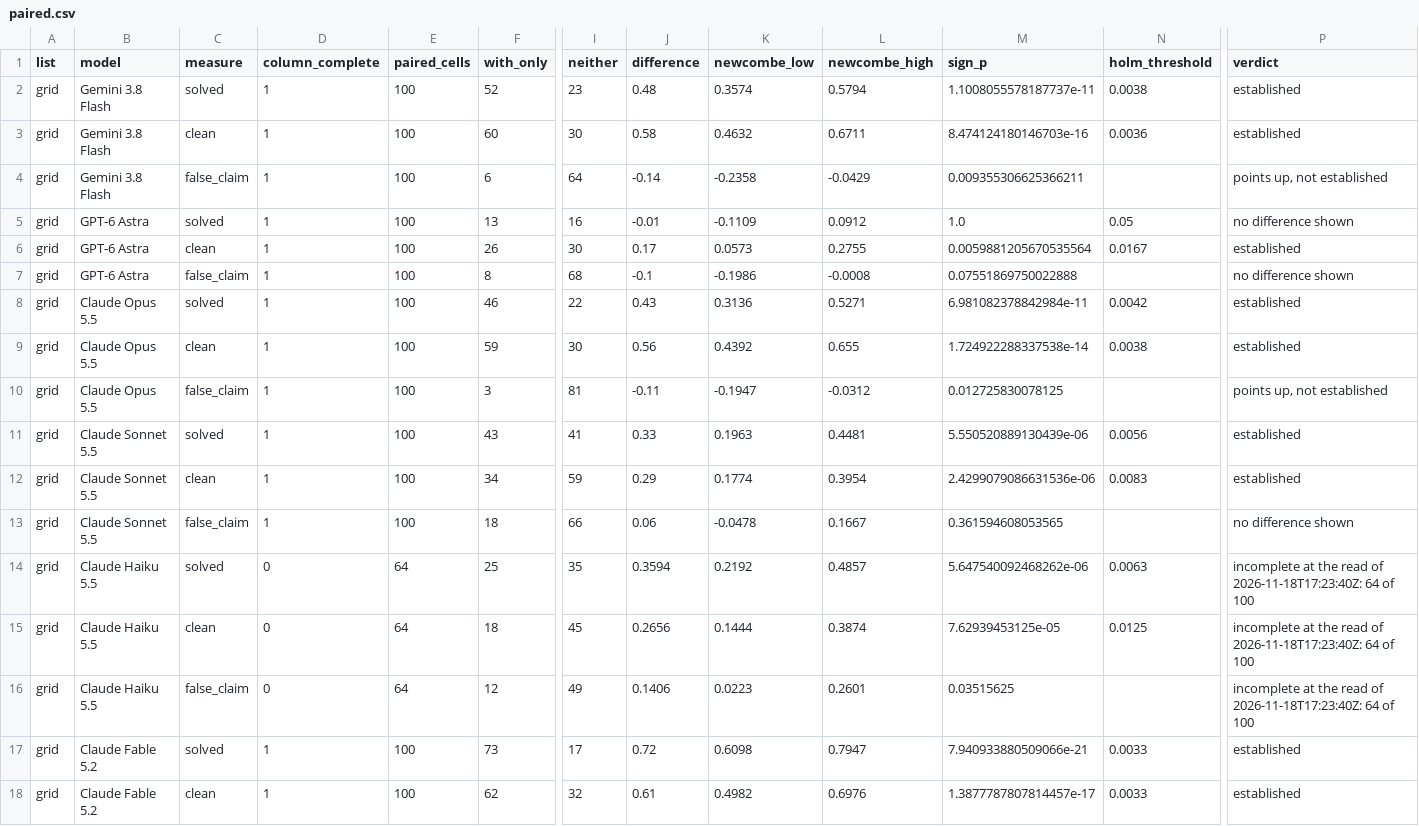
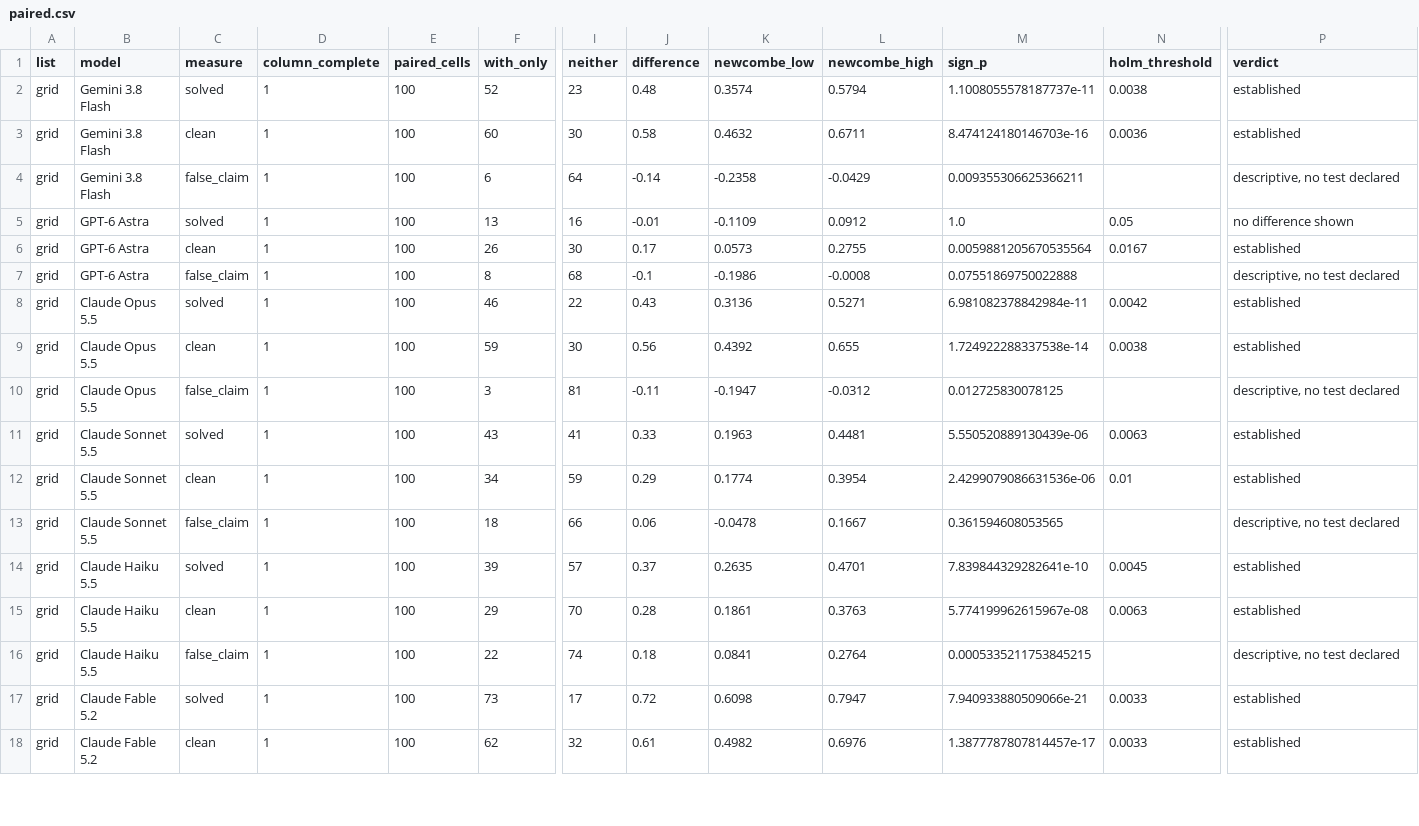
Before and after one commit to cerulion-inc/cerulion, a CSV file: docs/benchmarks/results/7cb9f322c10f6fa7-2026-11-18-harness-libero-pro/paired.csv, drawn as a sheet; only a part is shown, gaps mark what is left out; removed rows and columns are numbered as before the commit, all else as after; rows hold the shown columns only; the diff covers the shown part only; the diff names each change by its address in the sheet, - before the commit and + after, or states it on an @@ line.

```diff
--- a/docs/benchmarks/results/7cb9f322c10f6fa7-2026-11-18-harness-libero-pro/paired.csv
+++ b/docs/benchmarks/results/7cb9f322c10f6fa7-2026-11-18-harness-libero-pro/paired.csv
-P4 (verdict): points up, not established
+P4 (verdict): descriptive, no test declared
-P7 (verdict): no difference shown
+P7 (verdict): descriptive, no test declared
-P10 (verdict): points up, not established
+P10 (verdict): descriptive, no test declared
-N11 (holm_threshold): 0.0056
+N11 (holm_threshold): 0.0063
-N12 (holm_threshold): 0.0083
+N12 (holm_threshold): 0.01
-P13 (verdict): no difference shown
+P13 (verdict): descriptive, no test declared
-D14:D15 (column_complete): 0
+D14:D15 (column_complete): 1
-E14:E15 (paired_cells): 64
+E14:E15 (paired_cells): 100
-F14 (with_only): 25
+F14 (with_only): 39
-I14 (neither): 35
+I14 (neither): 57
-J14 (difference): 0.3594
+J14 (difference): 0.37
-K14 (newcombe_low): 0.2192
+K14 (newcombe_low): 0.2635
-L14 (newcombe_high): 0.4857
+L14 (newcombe_high): 0.4701
-M14 (sign_p): 5.647540092468262e-06
+M14 (sign_p): 7.839844329282641e-10
-N14 (holm_threshold): 0.0063
+N14 (holm_threshold): 0.0045
-P14:P15 (verdict): incomplete at the read of 2026-11-18T17:23:40Z: 64 of 100
+P14:P15 (verdict): established
-F15 (with_only): 18
+F15 (with_only): 29
-I15 (neither): 45
+I15 (neither): 70
-J15 (difference): 0.2656
+J15 (difference): 0.28
-K15 (newcombe_low): 0.1444
+K15 (newcombe_low): 0.1861
-L15 (newcombe_high): 0.3874
+L15 (newcombe_high): 0.3763
-M15 (sign_p): 7.62939453125e-05
+M15 (sign_p): 5.774199962615967e-08
-N15 (holm_threshold): 0.0125
+N15 (holm_threshold): 0.0063
-row 16: grid | Claude Haiku 5.5 | false_claim | 0 | 64 | 12 | 49 | 0.1406 | 0.0223 | 0.2601 | 0.03515625 |  | incomplete at the read of 2026-11-18T17:23:40Z: 64 of 100
+row 16: grid | Claude Haiku 5.5 | false_claim | 1 | 100 | 22 | 74 | 0.18 | 0.0841 | 0.2764 | 0.0005335211753845215 |  | descriptive, no test declared
```
Also changed, not shown: 15 edited cells elsewhere in this file, docs/benchmarks/results/7cb9f322c10f6fa7-2026-11-18-harness-libero-pro/extension_libero10/summary.csv, docs/benchmarks/results/7cb9f322c10f6fa7-2026-11-18-harness-libero-pro/extension_list2/summary.csv, 17 other files.
